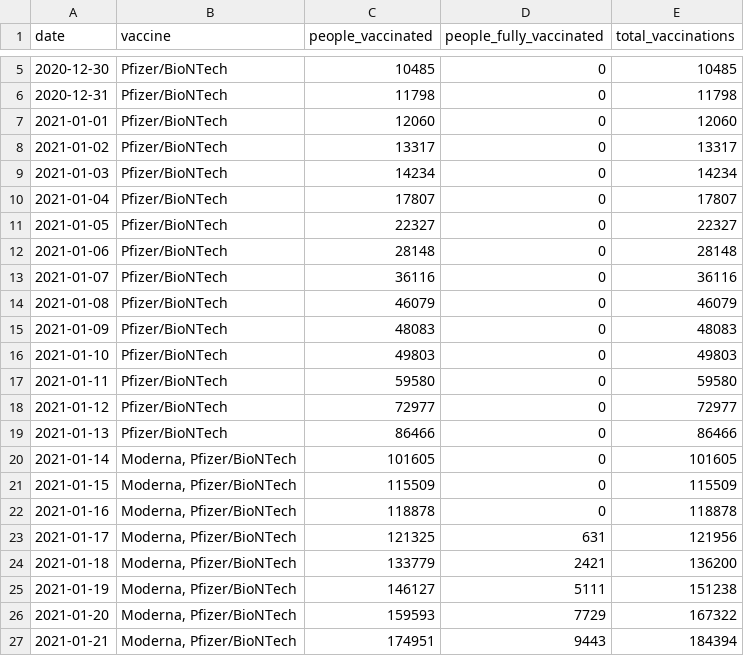
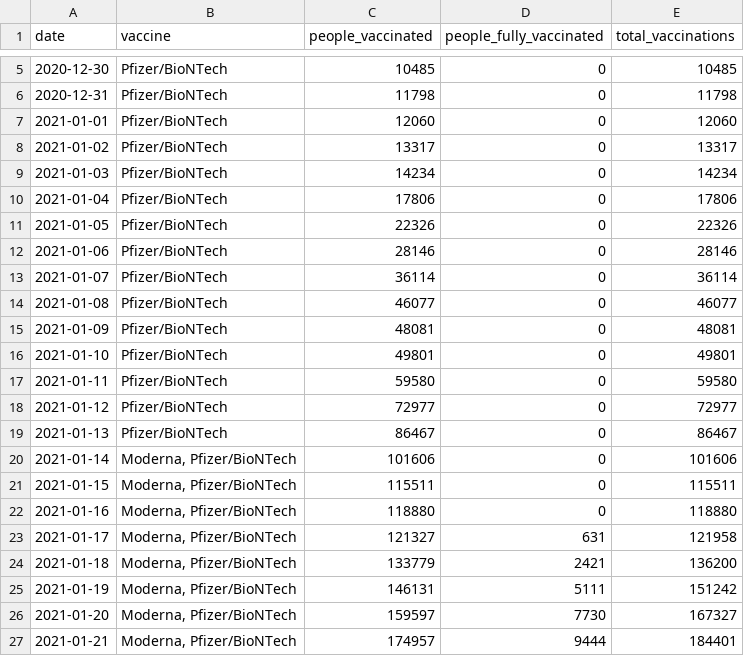
Before and after one commit to vykend/COVID19-Vaccination-Czechia, a CSV file: aggregation.csv, drawn as a sheet; only a part is shown, gaps mark what is left out; the diff covers the shown part only.

```diff
--- a/aggregation.csv
+++ b/aggregation.csv
@@ -9,19 +9,19 @@ date,vaccine,people_vaccinated,people_fully_vaccinated,total_vaccinations
 2021-01-03,Pfizer/BioNTech,14234,0,14234
-2021-01-04,Pfizer/BioNTech,17807,0,17807
-2021-01-05,Pfizer/BioNTech,22327,0,22327
-2021-01-06,Pfizer/BioNTech,28148,0,28148
-2021-01-07,Pfizer/BioNTech,36116,0,36116
-2021-01-08,Pfizer/BioNTech,46079,0,46079
-2021-01-09,Pfizer/BioNTech,48083,0,48083
-2021-01-10,Pfizer/BioNTech,49803,0,49803
+2021-01-04,Pfizer/BioNTech,17806,0,17806
+2021-01-05,Pfizer/BioNTech,22326,0,22326
+2021-01-06,Pfizer/BioNTech,28146,0,28146
+2021-01-07,Pfizer/BioNTech,36114,0,36114
+2021-01-08,Pfizer/BioNTech,46077,0,46077
+2021-01-09,Pfizer/BioNTech,48081,0,48081
+2021-01-10,Pfizer/BioNTech,49801,0,49801
 2021-01-11,Pfizer/BioNTech,59580,0,59580
 2021-01-12,Pfizer/BioNTech,72977,0,72977
-2021-01-13,Pfizer/BioNTech,86466,0,86466
-2021-01-14,"Moderna, Pfizer/BioNTech",101605,0,101605
-2021-01-15,"Moderna, Pfizer/BioNTech",115509,0,115509
-2021-01-16,"Moderna, Pfizer/BioNTech",118878,0,118878
-2021-01-17,"Moderna, Pfizer/BioNTech",121325,631,121956
+2021-01-13,Pfizer/BioNTech,86467,0,86467
+2021-01-14,"Moderna, Pfizer/BioNTech",101606,0,101606
+2021-01-15,"Moderna, Pfizer/BioNTech",115511,0,115511
+2021-01-16,"Moderna, Pfizer/BioNTech",118880,0,118880
+2021-01-17,"Moderna, Pfizer/BioNTech",121327,631,121958
 2021-01-18,"Moderna, Pfizer/BioNTech",133779,2421,136200
-2021-01-19,"Moderna, Pfizer/BioNTech",146127,5111,151238
-2021-01-20,"Moderna, Pfizer/BioNTech",159593,7729,167322
-2021-01-21,"Moderna, Pfizer/BioNTech",174951,9443,184394
+2021-01-19,"Moderna, Pfizer/BioNTech",146131,5111,151242
+2021-01-20,"Moderna, Pfizer/BioNTech",159597,7730,167327
+2021-01-21,"Moderna, Pfizer/BioNTech",174957,9444,184401
```
Also changed, not shown: 1 added row and 117 edited cells elsewhere in this file, by_date_and_region.csv, by_manufacturer.csv, 1 other file.
